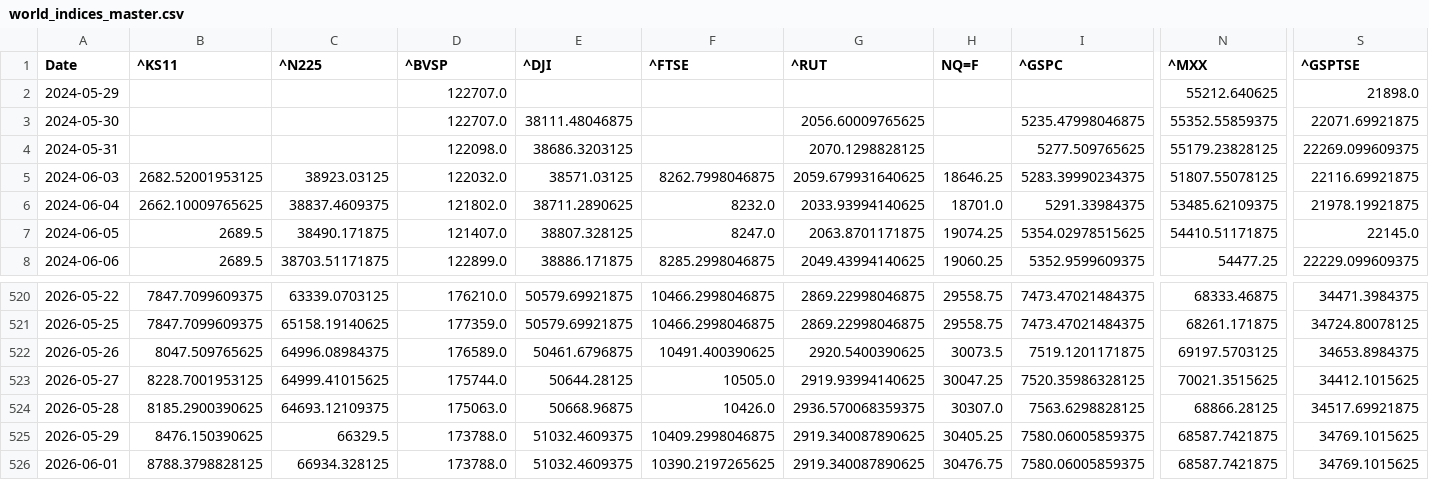
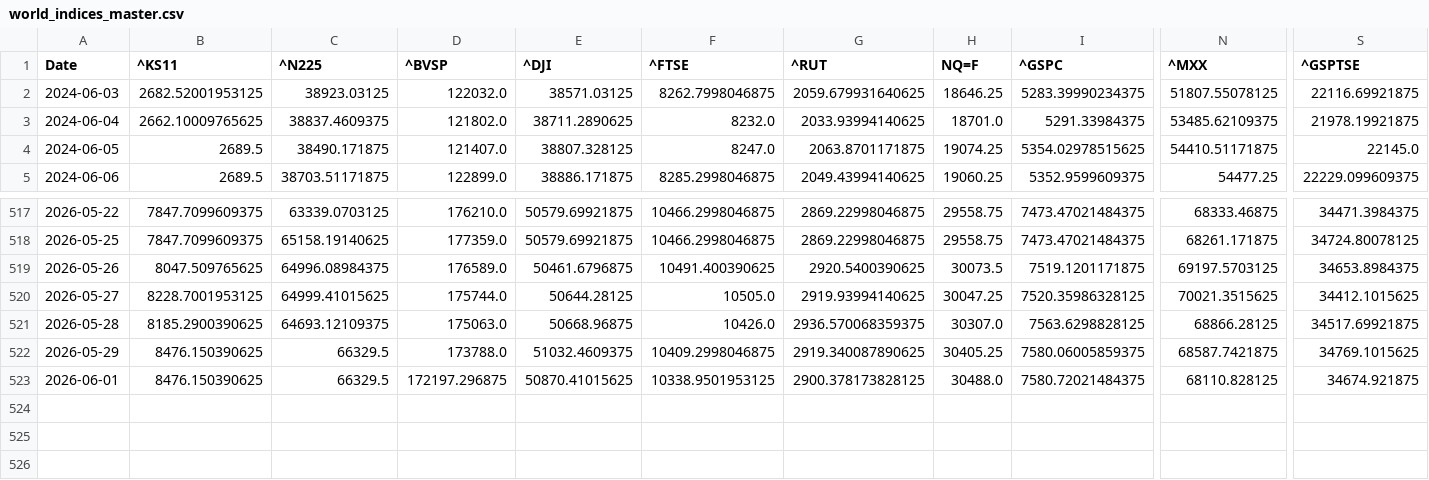
Before and after one commit to rhtjn3-sketch/Stock-Analysis, a CSV file: world_indices_master.csv, drawn as a sheet; only a part is shown, gaps mark what is left out; removed rows and columns are numbered as before the commit, all else as after; rows hold the shown columns only; the diff covers the shown part only; the diff names each change by its address in the sheet, - before the commit and + after, or states it on an @@ line.

Commit message:
Automated Market Data Update

```diff
--- a/world_indices_master.csv
+++ b/world_indices_master.csv
-row 2: 2024-05-29 |  |  | 122707.0 |  |  |  |  |  | 55212.640625 | 21898.0
-row 3: 2024-05-30 |  |  | 122707.0 | 38111.48046875 |  | 2056.60009765625 |  | 5235.47998046875 | 55352.55859375 | 22071.69921875
-row 4: 2024-05-31 |  |  | 122098.0 | 38686.3203125 |  | 2070.1298828125 |  | 5277.509765625 | 55179.23828125 | 22269.099609375
-B523 (^KS11): 8788.3798828125
+B523 (^KS11): 8476.150390625
-C523 (^N225): 66934.328125
+C523 (^N225): 66329.5
-D523 (^BVSP): 173788.0
+D523 (^BVSP): 172197.296875
-E523 (^DJI): 51032.4609375
+E523 (^DJI): 50870.41015625
-F523 (^FTSE): 10390.2197265625
+F523 (^FTSE): 10338.9501953125
-G523 (^RUT): 2919.340087890625
+G523 (^RUT): 2900.378173828125
-H523 (NQ=F): 30476.75
+H523 (NQ=F): 30488.0
-I523 (^GSPC): 7580.06005859375
+I523 (^GSPC): 7580.72021484375
-N523 (^MXX): 68587.7421875
+N523 (^MXX): 68110.828125
-S523 (^GSPTSE): 34769.1015625
+S523 (^GSPTSE): 34674.921875
```
Also changed, not shown: 8 edited cells elsewhere in this file, macro_master.csv, nifty_indices_master.csv, 4 other files.
